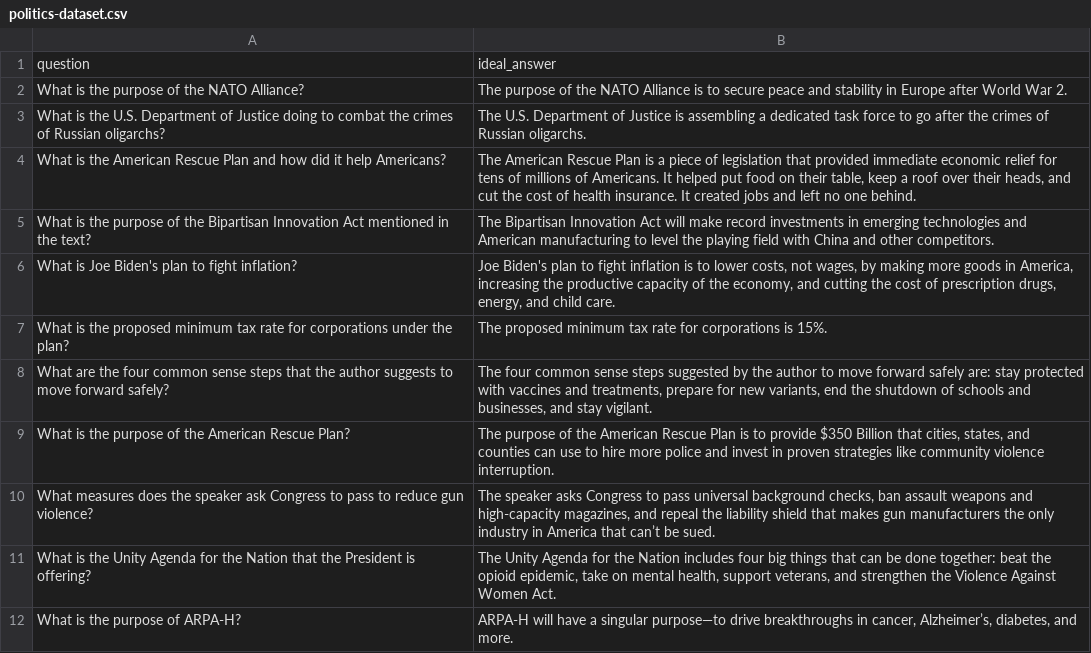
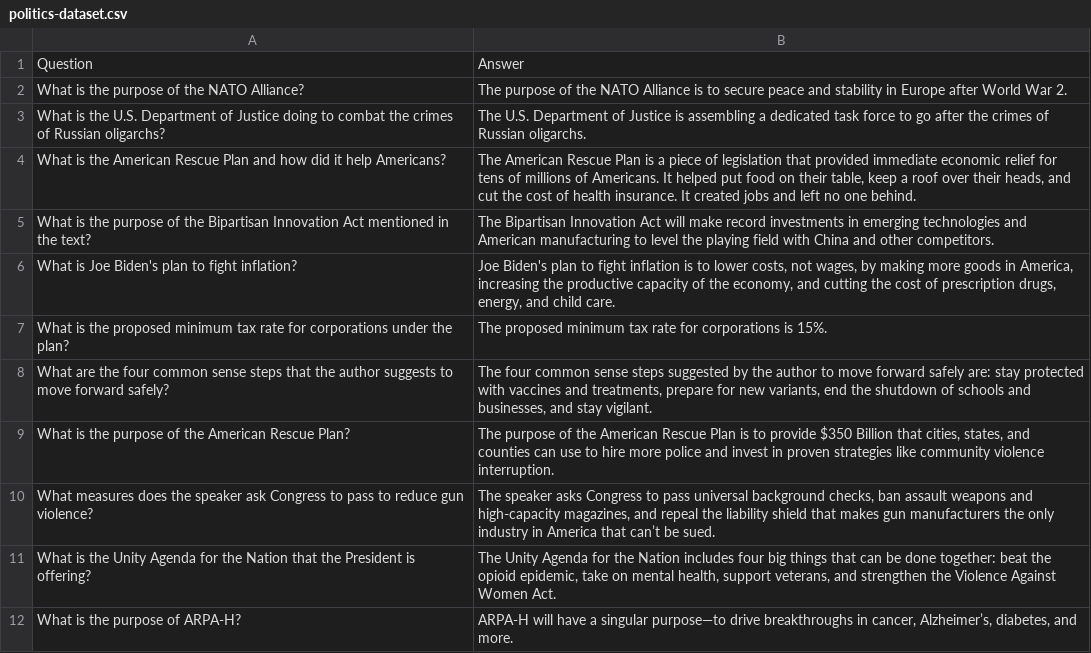
Before and after one commit to yadavamit2611/eval-llm-prototype, a CSV file: uploads/politics-dataset.csv, drawn as a sheet; removed rows and columns are numbered as before the commit, all else as after; the diff names each change by its address in the sheet, - before the commit and + after, or states it on an @@ line.

```diff
--- a/uploads/politics-dataset.csv
+++ b/uploads/politics-dataset.csv
-row 1: question | ideal_answer
+row 1: Question | Answer
```
Also changed, not shown: responses.csv, 12 other files.
